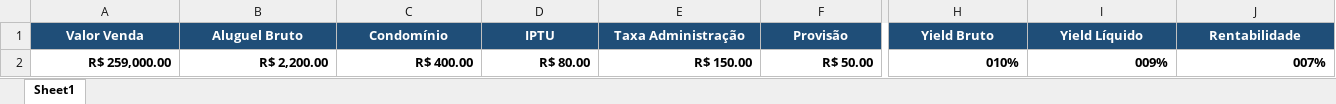
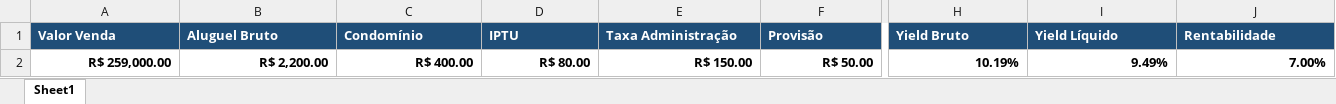
Before and after one commit to vanusagomes-dev/ImovelData, an Excel workbook: analise_imoveis.xlsx, sheet Sheet1, drawn as a sheet; only a part is shown, gaps mark what is left out; values as stored, in another font and other column widths than the file's, no borders; the diff covers the shown part only; the diff names each change by its address in the sheet, - before the commit and + after, or states it on an @@ line.

```diff
--- a/analise_imoveis.xlsx (sheet Sheet1)
+++ b/analise_imoveis.xlsx (sheet Sheet1)
-A1:J1 alignment: center
+A1:J1 alignment: left
-H2 (Yield Bruto): 010%
+H2 (Yield Bruto): 10.19%
-I2 (Yield Líquido): 009%
+I2 (Yield Líquido): 9.49%
-J2 (Rentabilidade): 007%
+J2 (Rentabilidade): 7.00%
```
Also changed, not shown: cell formats elsewhere in this sheet, 5 other files.
